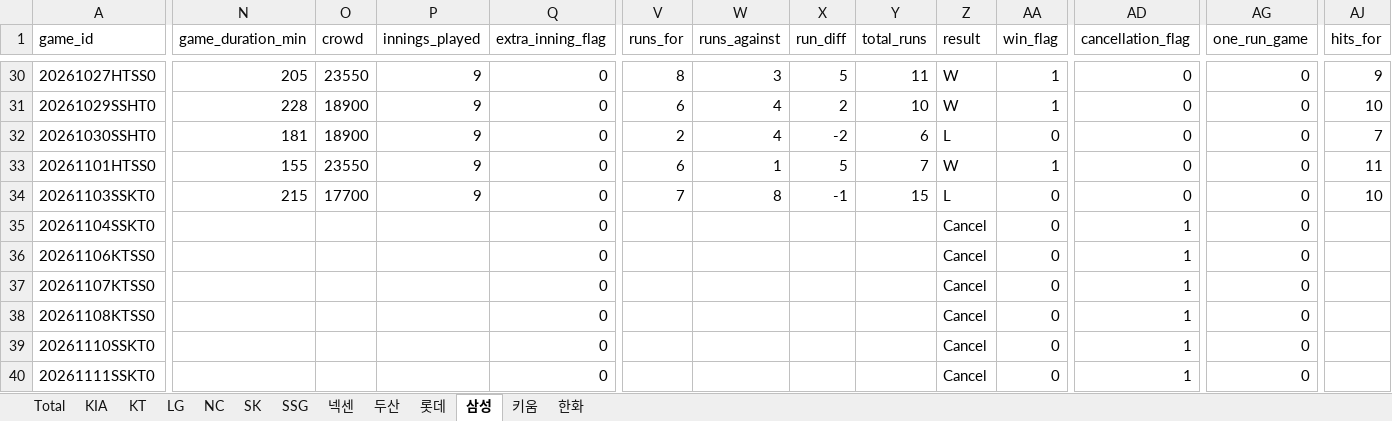
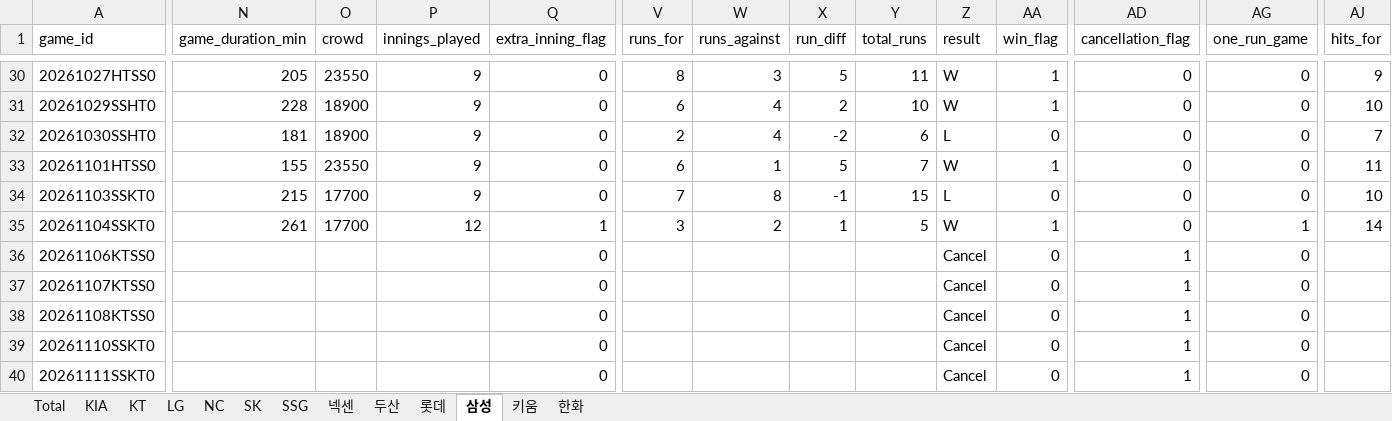
Before and after one commit to comographer/kbo-crawler, an Excel workbook: data/output/kbo_postseason_team_sheets.xlsx, sheet 삼성, drawn as a sheet; only a part is shown, gaps mark what is left out; values as stored, in another font and other column widths than the file's, no borders; the diff covers the shown part only; the diff names each change by its address in the sheet, - before the commit and + after, or states it on an @@ line.

```diff
--- a/data/output/kbo_postseason_team_sheets.xlsx (sheet 삼성)
+++ b/data/output/kbo_postseason_team_sheets.xlsx (sheet 삼성)
-N35 (game_duration_min): (empty)
+N35 (game_duration_min): 261
-O35 (crowd): (empty)
+O35 (crowd): 17700
-P35 (innings_played): (empty)
+P35 (innings_played): 12
-Q35 (extra_inning_flag): 0
+Q35 (extra_inning_flag): 1
-V35 (runs_for): (empty)
+V35 (runs_for): 3
-W35 (runs_against): (empty)
+W35 (runs_against): 2
-X35 (run_diff): (empty)
+X35 (run_diff): 1
-Y35 (total_runs): (empty)
+Y35 (total_runs): 5
-Z35 (result): Cancel
+Z35 (result): W
-AA35 (win_flag): 0
+AA35 (win_flag): 1
-AD35 (cancellation_flag): 1
+AD35 (cancellation_flag): 0
-AG35 (one_run_game): 0
+AG35 (one_run_game): 1
-AJ35 (hits_for): (empty)
+AJ35 (hits_for): 14
```
Also changed, not shown: 21 edited cells elsewhere in this sheet, sheet Total, sheet KT, data/output/kbo_postseason_schedule.xlsx, 3 other files.
